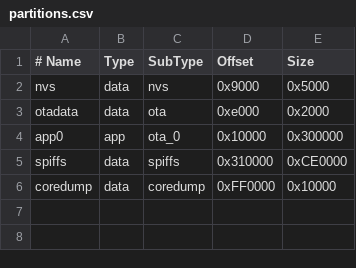
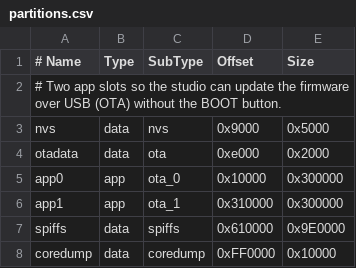
Before and after one commit to sirisakG2/Touch-Macro-Keypad-JC3248W535C, a CSV file: firmware/partitions.csv, drawn as a sheet.

```diff
--- a/firmware/partitions.csv
+++ b/firmware/partitions.csv
@@ -1,2 +1,3 @@
 # Name,   Type, SubType, Offset,   Size
+# Two app slots so the studio can update the firmware over USB (OTA) without the BOOT button.
 nvs,      data, nvs,     0x9000,   0x5000
@@ -4,3 +5,4 @@ otadata,  data, ota,     0xe000,   0x2000
 app0,     app,  ota_0,   0x10000,  0x300000
-spiffs,   data, spiffs,  0x310000, 0xCE0000
+app1,     app,  ota_1,   0x310000, 0x300000
+spiffs,   data, spiffs,  0x610000, 0x9E0000
 coredump, data, coredump,0xFF0000, 0x10000
```
Also changed, not shown: 15 other files.
